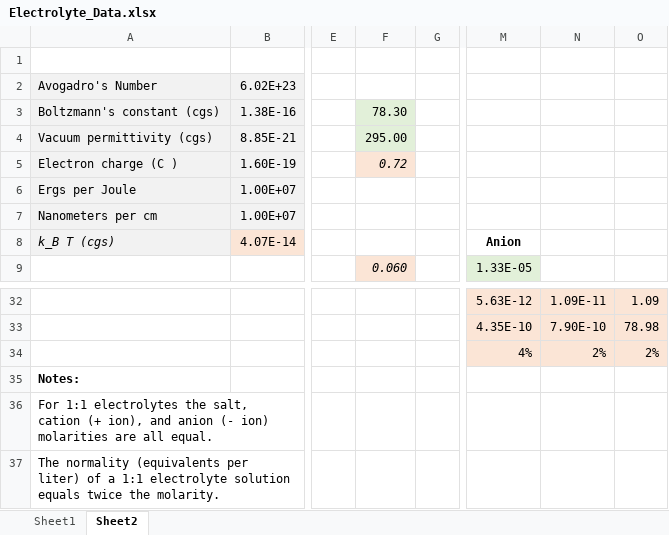
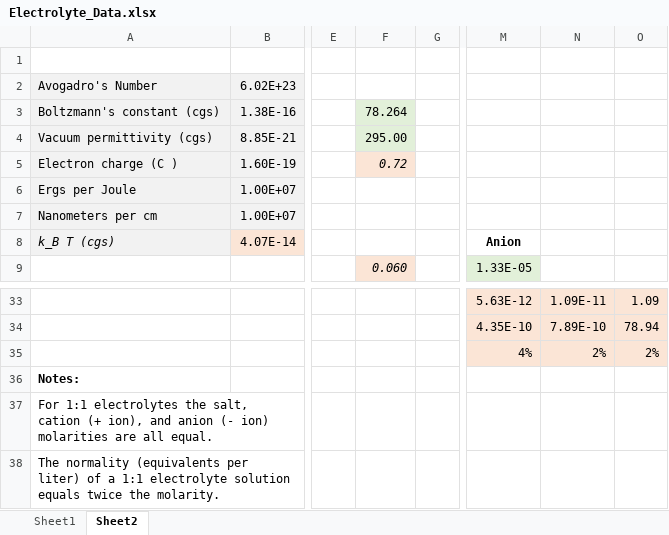
Before and after one commit to AMReX-FHD/FHDeX, an Excel workbook: exec/immersedIons/Electrolyte_Data.xlsx, sheet Sheet2, drawn as a sheet; only a part is shown, gaps mark what is left out; values as stored, in another font and other column widths than the file's, no borders; addresses are those after the commit; the diff covers the shown part only; the diff names each change by its address in the sheet, - before the commit and + after, or states it on an @@ line.

```diff
--- a/exec/immersedIons/Electrolyte_Data.xlsx (sheet Sheet2)
+++ b/exec/immersedIons/Electrolyte_Data.xlsx (sheet Sheet2)
-F3: 78.30
+F3: 78.264
-N34: 7.90E-10
+N34: 7.89E-10
-O34: 78.98
+O34: 78.94
```
Also changed, not shown: 2 added rows, 1 removed row, 31 edited cells and cell formats elsewhere in this sheet, formulas that keep their value.
